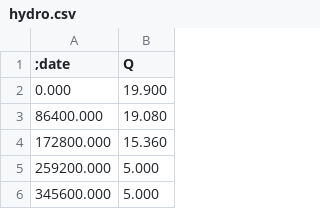
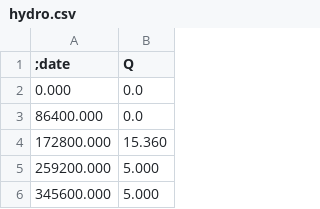
Before and after one commit to mcobosb/Barrier, a CSV file: cmake-build-debug/Test GRE/hydro.csv, drawn as a sheet; only a part is shown.

```diff
--- a/cmake-build-debug/Test GRE/hydro.csv
+++ b/cmake-build-debug/Test GRE/hydro.csv
@@ -1,4 +1,4 @@
 ;date,Q
-0.000,19.900
-86400.000,19.080
+0.000,0.0
+86400.000,0.0
 172800.000,15.360
```
Also changed, not shown: cmake-build-debug/Test 004/along_channel_data.csv, cmake-build-debug/Test 004/tides.csv, 43 other files.
